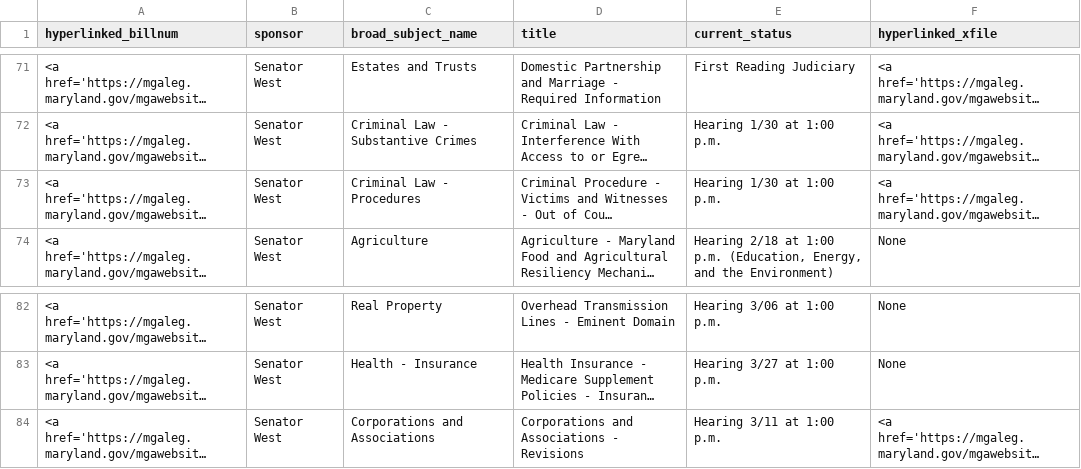
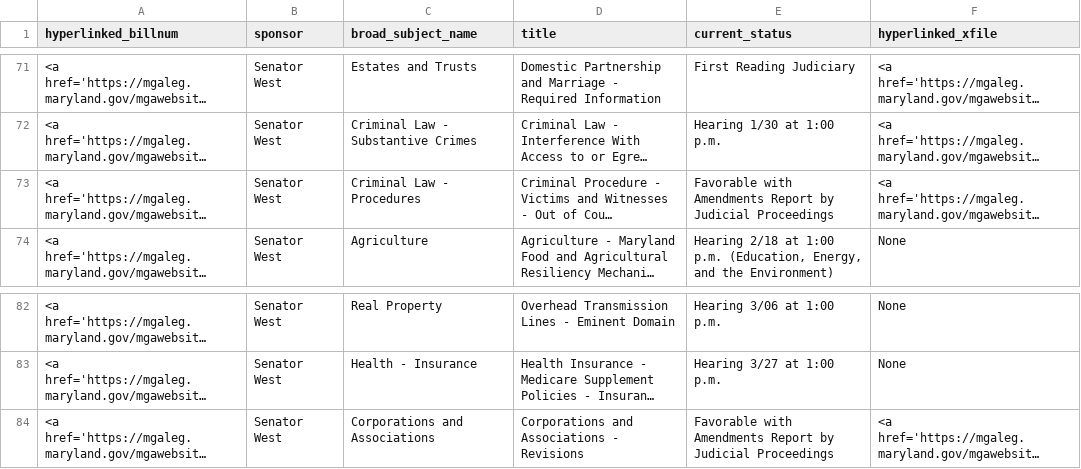
Before and after one commit to Baltimore-Sun/md-ga-bill-tracker, a CSV file: carrolltab.csv, drawn as a sheet; only a part is shown, gaps mark what is left out; long unchanged cells end in …; the diff names each change by its address in the sheet, - before the commit and + after, or states it on an @@ line.

```diff
--- a/carrolltab.csv
+++ b/carrolltab.csv
-E73 (current_status): Hearing 1/30 at 1:00 p.m.
+E73 (current_status): Favorable with Amendments Report by Judicial Proceedings
-E84 (current_status): Hearing 3/11 at 1:00 p.m.
+E84 (current_status): Favorable with Amendments Report by Judicial Proceedings
```
Also changed, not shown: aatab.csv, hartab.csv, 1 other file.
